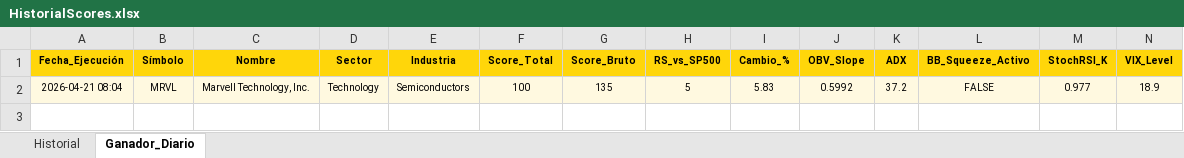
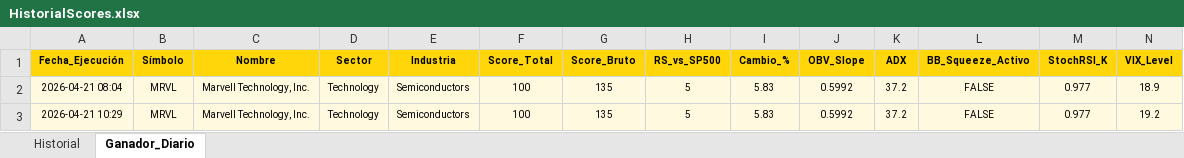
Before and after one commit to vcostas3/NasdaqScoutPRO, an Excel workbook: HistorialScores.xlsx, sheet Ganador_Diario, drawn as a sheet; only a part is shown; values as stored, in another font and other column widths than the file's, no borders; rows hold the shown columns only; the diff names each change by its address in the sheet, - before the commit and + after, or states it on an @@ line.

```diff
--- a/HistorialScores.xlsx (sheet Ganador_Diario)
+++ b/HistorialScores.xlsx (sheet Ganador_Diario)
+row 3: 2026-04-21 10:29 | MRVL | Marvell Technology, Inc. | Technology | Semiconductors | 100 | 135 | 5 | 5.83 | 0.5992 | 37.2 | FALSE | 0.977 | 19.2
```
Also changed, not shown: sheet Historial.
